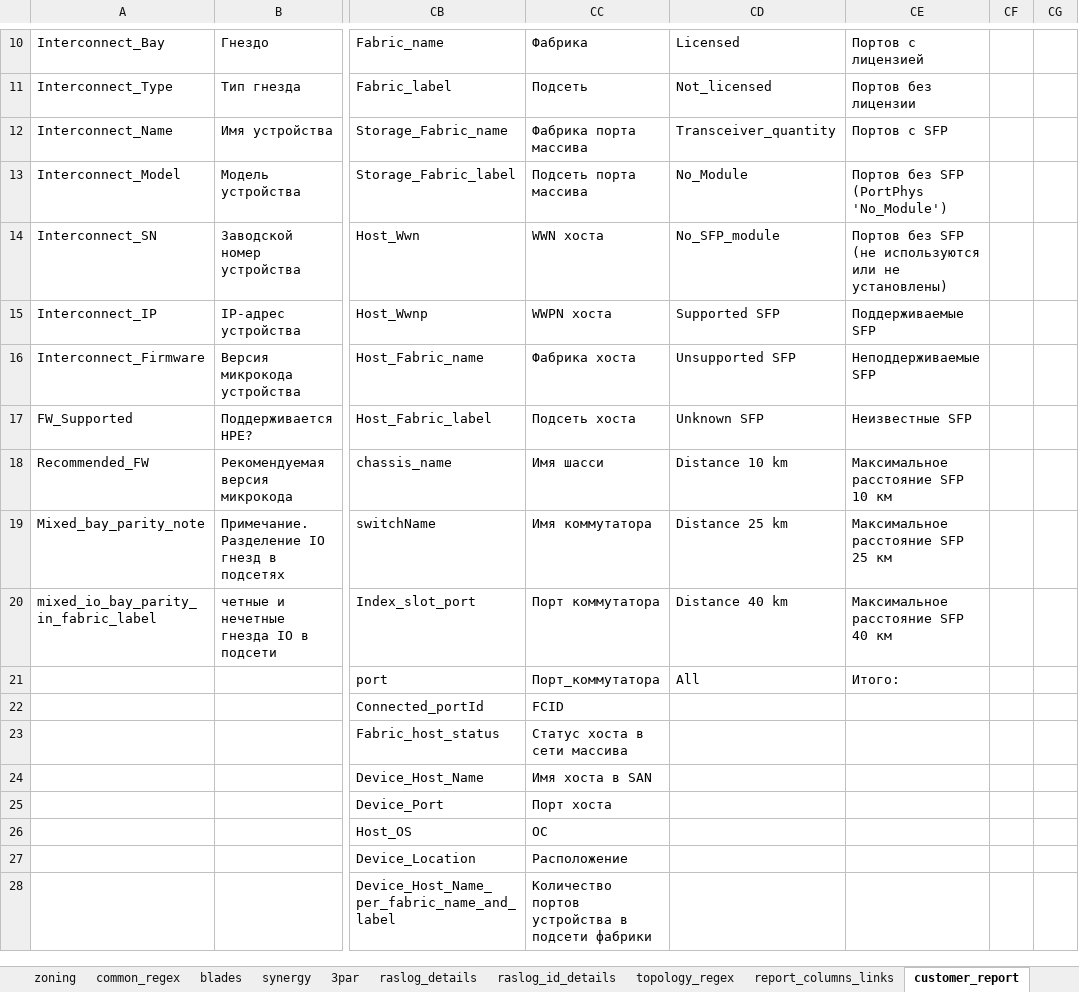
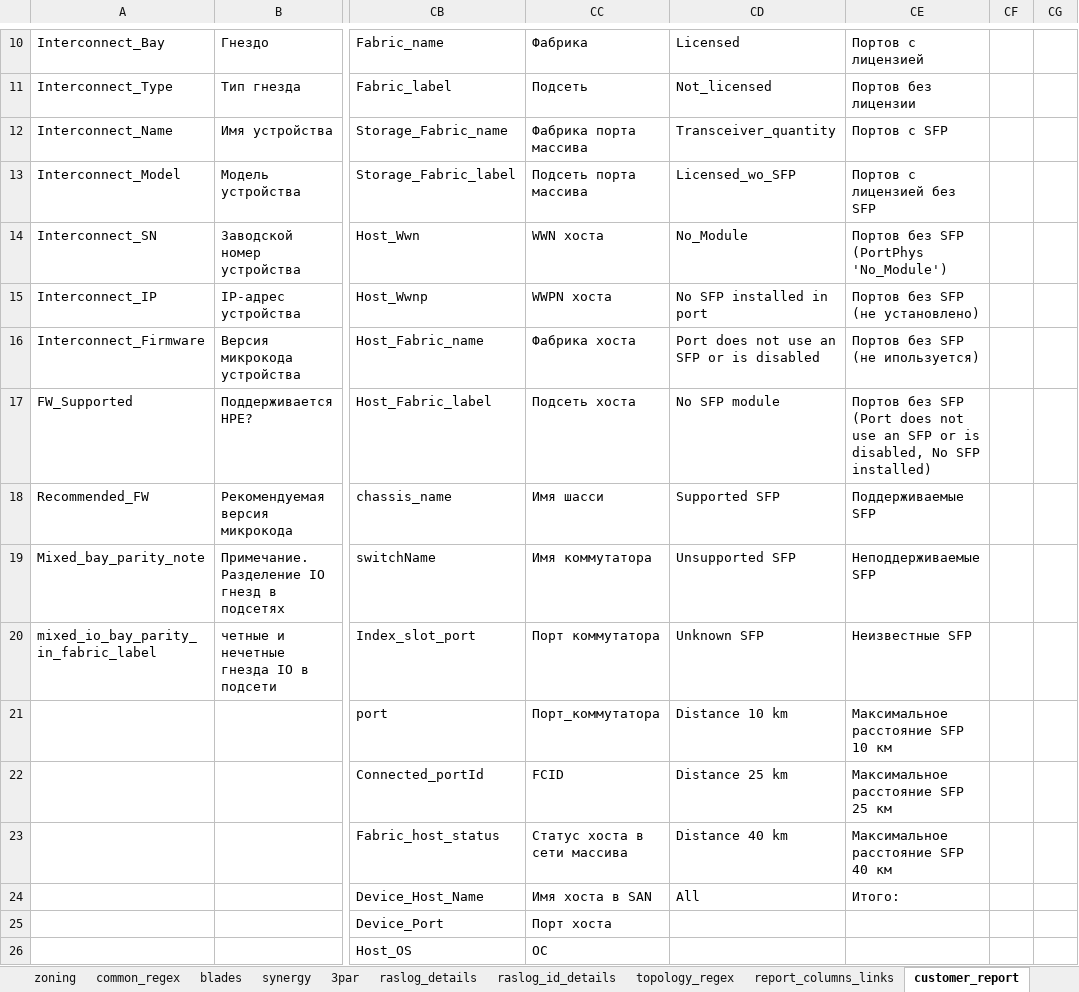
Before and after one commit to KonstantinAlxVlasenko/san_report_automation, an Excel workbook: san_automation_info.xlsx, sheet customer_report, drawn as a sheet; only a part is shown, gaps mark what is left out; the shorter side is filled out with more unchanged rows; values as stored, in another font and other column widths than the file's, no borders; the diff names each change by its address in the sheet, - before the commit and + after, or states it on an @@ line.

Commit message:
sfp statistics licensed ports wo sfp counter

```diff
--- a/san_automation_info.xlsx (sheet customer_report)
+++ b/san_automation_info.xlsx (sheet customer_report)
-CD13: No_Module
+CD13: Licensed_wo_SFP
-CE13: Портов без SFP (PortPhys 'No_Module')
+CE13: Портов с лицензией без SFP
-CD14: No_SFP_module
+CD14: No_Module
-CE14: Портов без SFP (не используются или не установлены)
+CE14: Портов без SFP (PortPhys 'No_Module')
-CD15: Supported SFP
+CD15: No SFP installed in port
-CE15: Поддерживаемые SFP
+CE15: Портов без SFP (не установлено)
-CD16: Unsupported SFP
+CD16: Port does not use an SFP or is disabled
-CE16: Неподдерживаемые SFP
+CE16: Портов без SFP (не ипользуется)
-CD17: Unknown SFP
+CD17: No SFP module
-CE17: Неизвестные SFP
+CE17: Портов без SFP (Port does not use an SFP or is disabled, No SFP installed)
-CD18: Distance 10 km
+CD18: Supported SFP
-CE18: Максимальное расстояние SFP 10 км
+CE18: Поддерживаемые SFP
-CD19: Distance 25 km
+CD19: Unsupported SFP
-CE19: Максимальное расстояние SFP 25 км
+CE19: Неподдерживаемые SFP
-CD20: Distance 40 km
+CD20: Unknown SFP
-CE20: Максимальное расстояние SFP 40 км
+CE20: Неизвестные SFP
-CD21: All
+CD21: Distance 10 km
-CE21: Итого:
+CE21: Максимальное расстояние SFP 10 км
-CD22: (empty)
+CD22: Distance 25 km
-CE22: (empty)
+CE22: Максимальное расстояние SFP 25 км
-CD23: (empty)
+CD23: Distance 40 km
-CE23: (empty)
+CE23: Максимальное расстояние SFP 40 км
-CD24: (empty)
+CD24: All
-CE24: (empty)
+CE24: Итого:
```
Also changed, not shown: sheet portinfo, report_info.xlsx, 4 other files.
